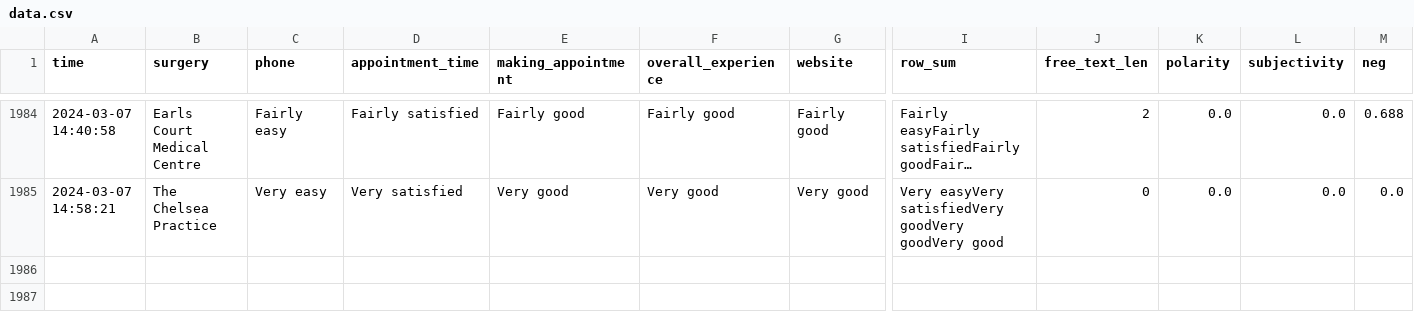
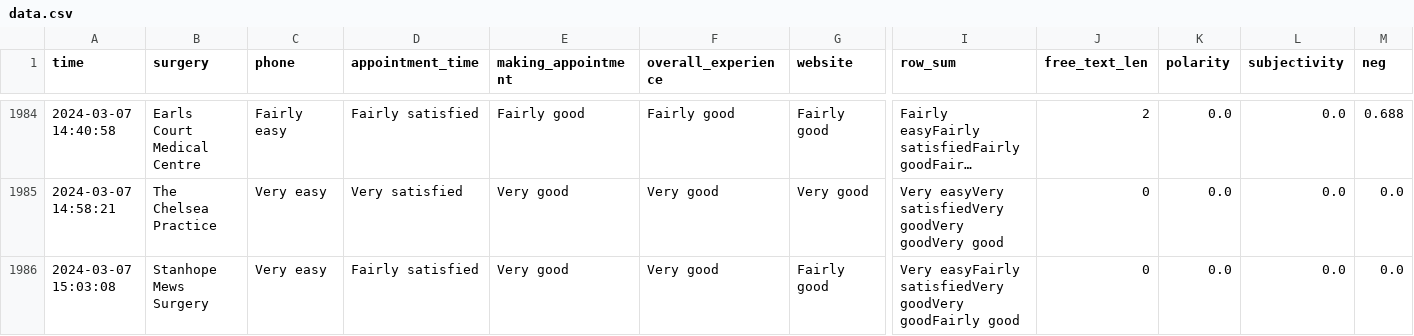
Before and after one commit to janduplessis883/gp-patient-survey, a CSV file: gp_patient_survey/data/data.csv, drawn as a sheet; only a part is shown, gaps mark what is left out; long unchanged cells end in …; rows hold the shown columns only; the diff covers the shown part only; the diff names each change by its address in the sheet, - before the commit and + after, or states it on an @@ line.

Commit message:
Automated commit via Python script - 2024-03-07 15:18

```diff
--- a/gp_patient_survey/data/data.csv
+++ b/gp_patient_survey/data/data.csv
+row 1986: 2024-03-07 15:03:08 | Stanhope Mews Surgery | Very easy | Fairly satisfied | Very good | Very good | Fairly good | Very easyFairly satisfiedVery goodVery goodFairly good | 0 | 0.0 | 0.0 | 0.0
```
Also changed, not shown: 1 added row elsewhere in this file.
